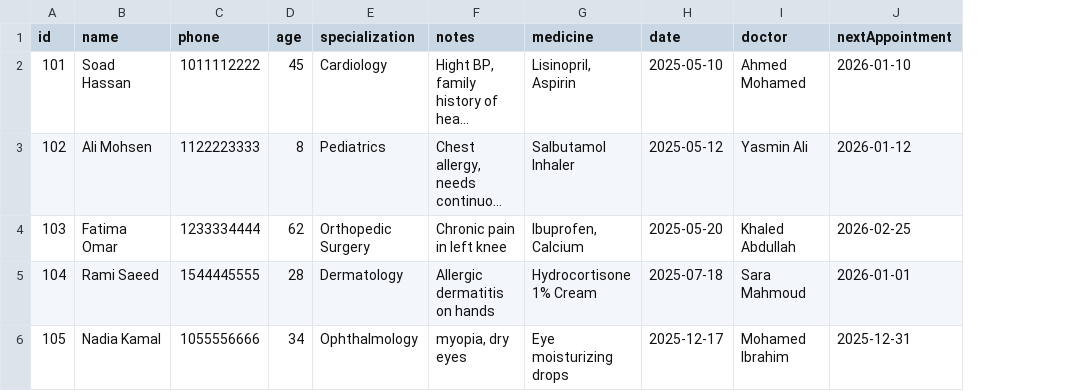
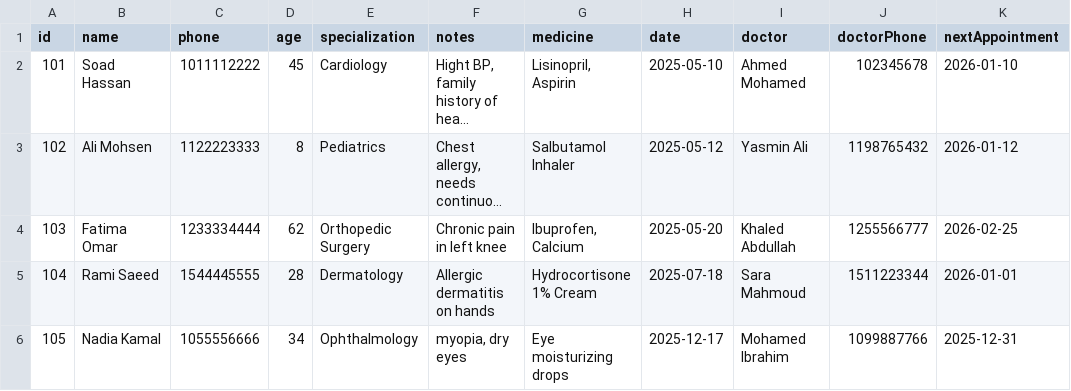
Before and after one commit to AliOsama001/Hospital-Management, a CSV file: data/csv/patient.csv, drawn as a sheet; long unchanged cells end in …; the diff names each change by its address in the sheet, - before the commit and + after, or states it on an @@ line.

Commit message:
add doctorPhone for patient

```diff
--- a/data/csv/patient.csv
+++ b/data/csv/patient.csv
+column J (doctorPhone), rows 2-6: 102345678 | 1198765432 | 1255566777 | 1511223344 | 1099887766
```
Also changed, not shown: 4 other files.
